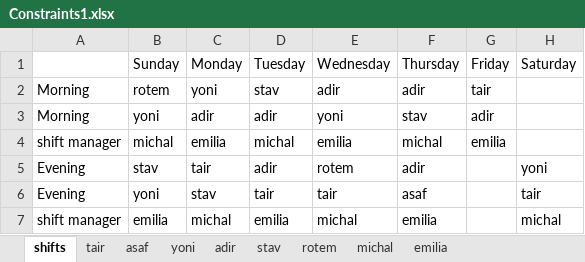
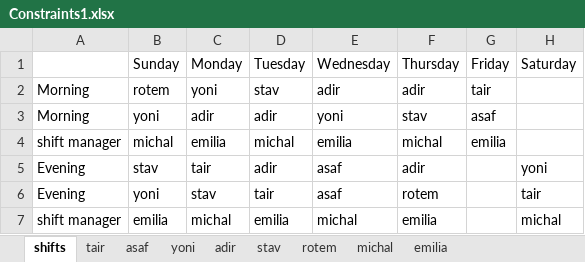
Before and after one commit to MichalTshobruzki/Group2_Yesodot, an Excel workbook: final project/Constraints1.xlsx, sheet shifts, drawn as a sheet; values as stored, in another font and other column widths than the file's, no borders; the diff names each change by its address in the sheet, - before the commit and + after, or states it on an @@ line.

```diff
--- a/final project/Constraints1.xlsx (sheet shifts)
+++ b/final project/Constraints1.xlsx (sheet shifts)
-G3 (Friday): adir
+G3 (Friday): asaf
-E5 (Wednesday): rotem
+E5 (Wednesday): asaf
-E6 (Wednesday): tair
+E6 (Wednesday): asaf
-F6 (Thursday): asaf
+F6 (Thursday): rotem
```
Also changed, not shown: final project/EOD.xlsx, final project/Screwed.xlsx, 2 other files.
